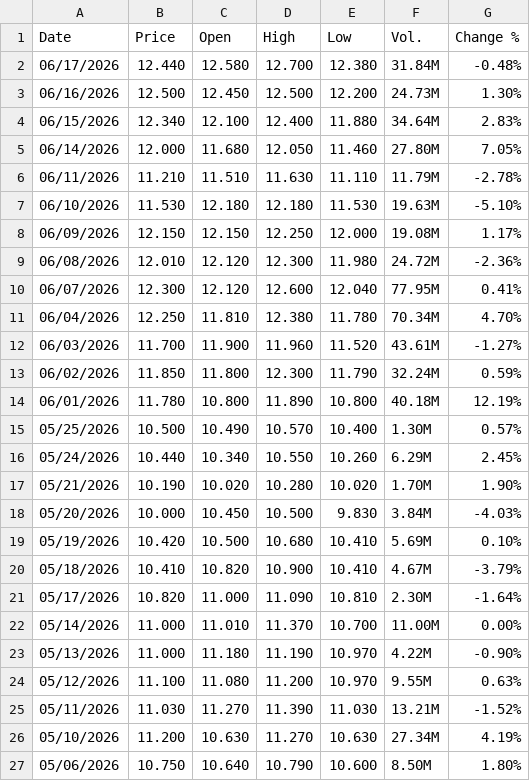
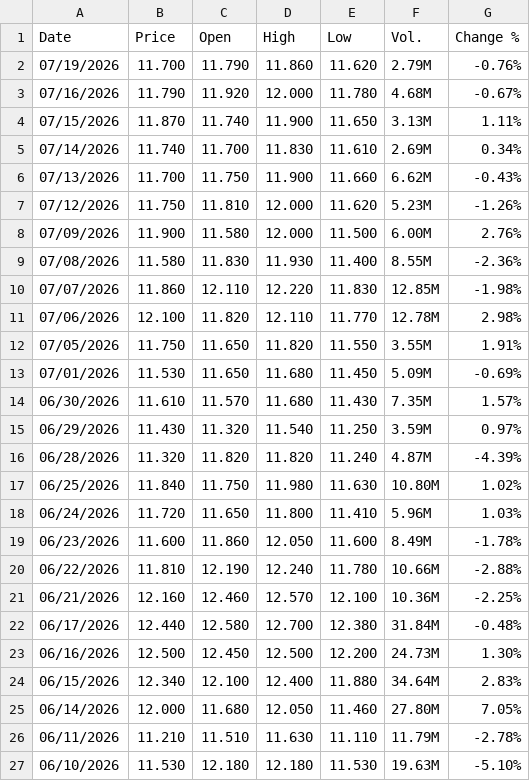
Before and after one commit to sherifomarsaleh/testahil, a CSV file: engine/raw_ohlc/EG/EMFD.csv, drawn as a sheet; only a part is shown; the shorter side is filled out with more unchanged rows; the diff names each change by its address in the sheet, - before the commit and + after, or states it on an @@ line.

Commit message:
Roll forward TMGH + EMFD: grade cycle-1 T+20, add cycle-2 cohorts, refresh tickers
OHLC: spliced 20 new sessions each (through 19 Jul 2026) onto the persistent library
(1222 -> 1243 rows each); 13 overlapping dates matched to 4dp, no back-adjustment.
Step 0.0 gate clean; EG panel refit NOT MATERIAL (nu=4.0 width_cal=0.972, PASS unchanged).

Grading (against the TRUE 20th trading session, not the holiday-blind projected date):
- TMGH cyc1 T+20: true session 15-Jul (projected 13-Jul). Closed 101.01 vs 98.31 median
  -> in_90 true, in_50 true, q=0.587, touch +5% hit.
- EMFD cyc1 T+20: true session 19-Jul (projected 15-Jul). Closed 11.70 vs 12.75 median
  -> in_90 true but in_50 FALSE (lower-tail, q=0.235, -8.2% vs median), touch -5% hit.
Both keep grade_date_projected + a grade_note; append-only, no prior forecast retro-edited.

Roll-forward cycle-2 (anchored 19-Jul via the production chain fit_har_v3 -> har_forecast_v3
-> carry_log_h -> simulate_paths_v3, profile nu/width_cal, seed 42, 50k paths; q_annual=0):
- TMGH @ 99.88: T+20 [88.50,96.71,101.32,106.20,116.12] grade 16-Aug; T+60 [82.52,96.14,
  104.25,113.08,131.46] grade 11-Oct.
- EMFD @ 11.70: T+20 [10.21,11.27,11.87,12.51,13.81] grade 16-Aug; T+60 [9.42,11.16,12.21,
  13.37,15.81] grade 11-Oct.

Ticker pages: updated spot/spotDate/dist and reprobabilised the touch ladder at the SAME
absolute levels already on each page. Deliberately left untouched: fair{bear,base,full}
(separate ~12-month clock), technical S/R levels + narrative, and slider factor-stack
constants -- all need a full study refresh, not a roll-forward.

Cohort chart: registered TMGH + EMFD CSVs so their 'predicted vs actual' charts draw the
real daily line too. Verified headless across all 71 instruments (3 charts now: PHDC/TMGH/
EMFD, 68 blank, 0 errors); EMFD render confirmed (endpoint labels, 21-pt actual line).

```diff
--- a/engine/raw_ohlc/EG/EMFD.csv
+++ b/engine/raw_ohlc/EG/EMFD.csv
+row 2: 07/19/2026 | 11.700 | 11.790 | 11.860 | 11.620 | 2.79M | -0.76%
+row 3: 07/16/2026 | 11.790 | 11.920 | 12.000 | 11.780 | 4.68M | -0.67%
+row 4: 07/15/2026 | 11.870 | 11.740 | 11.900 | 11.650 | 3.13M | 1.11%
+row 5: 07/14/2026 | 11.740 | 11.700 | 11.830 | 11.610 | 2.69M | 0.34%
+row 6: 07/13/2026 | 11.700 | 11.750 | 11.900 | 11.660 | 6.62M | -0.43%
+row 7: 07/12/2026 | 11.750 | 11.810 | 12.000 | 11.620 | 5.23M | -1.26%
+row 8: 07/09/2026 | 11.900 | 11.580 | 12.000 | 11.500 | 6.00M | 2.76%
+row 9: 07/08/2026 | 11.580 | 11.830 | 11.930 | 11.400 | 8.55M | -2.36%
+row 10: 07/07/2026 | 11.860 | 12.110 | 12.220 | 11.830 | 12.85M | -1.98%
+row 11: 07/06/2026 | 12.100 | 11.820 | 12.110 | 11.770 | 12.78M | 2.98%
+row 12: 07/05/2026 | 11.750 | 11.650 | 11.820 | 11.550 | 3.55M | 1.91%
+row 13: 07/01/2026 | 11.530 | 11.650 | 11.680 | 11.450 | 5.09M | -0.69%
+row 14: 06/30/2026 | 11.610 | 11.570 | 11.680 | 11.430 | 7.35M | 1.57%
+row 15: 06/29/2026 | 11.430 | 11.320 | 11.540 | 11.250 | 3.59M | 0.97%
+row 16: 06/28/2026 | 11.320 | 11.820 | 11.820 | 11.240 | 4.87M | -4.39%
+row 17: 06/25/2026 | 11.840 | 11.750 | 11.980 | 11.630 | 10.80M | 1.02%
+row 18: 06/24/2026 | 11.720 | 11.650 | 11.800 | 11.410 | 5.96M | 1.03%
+row 19: 06/23/2026 | 11.600 | 11.860 | 12.050 | 11.600 | 8.49M | -1.78%
+row 20: 06/22/2026 | 11.810 | 12.190 | 12.240 | 11.780 | 10.66M | -2.88%
+row 21: 06/21/2026 | 12.160 | 12.460 | 12.570 | 12.100 | 10.36M | -2.25%
```
Also changed, not shown: engine/raw_ohlc/EG/TMGH.csv, 2 other files.
